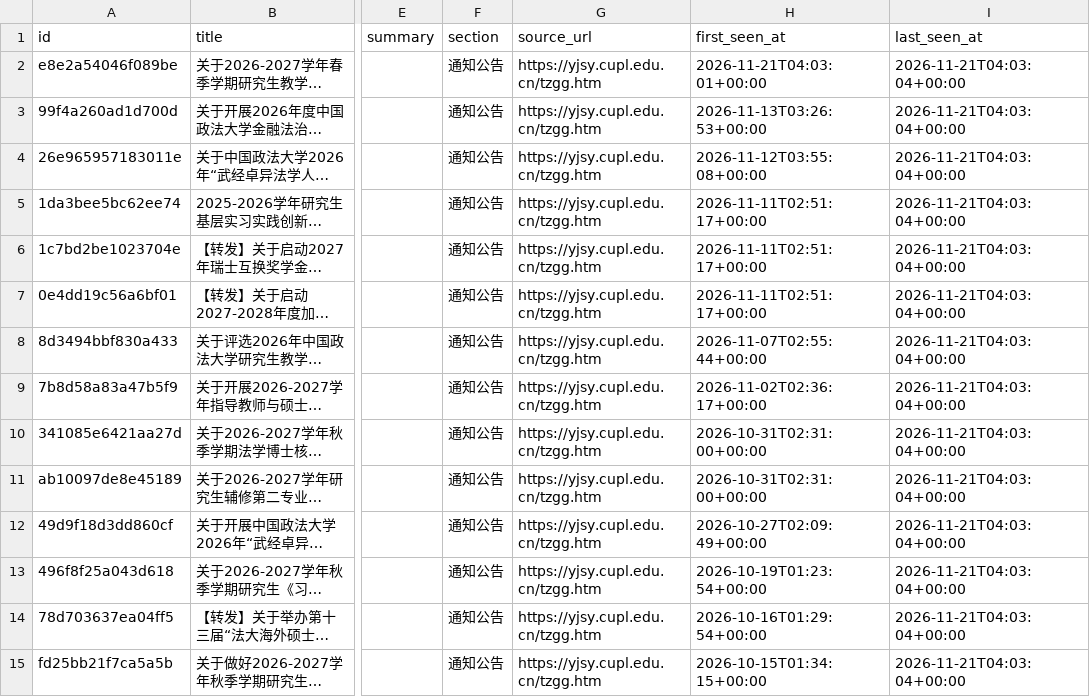
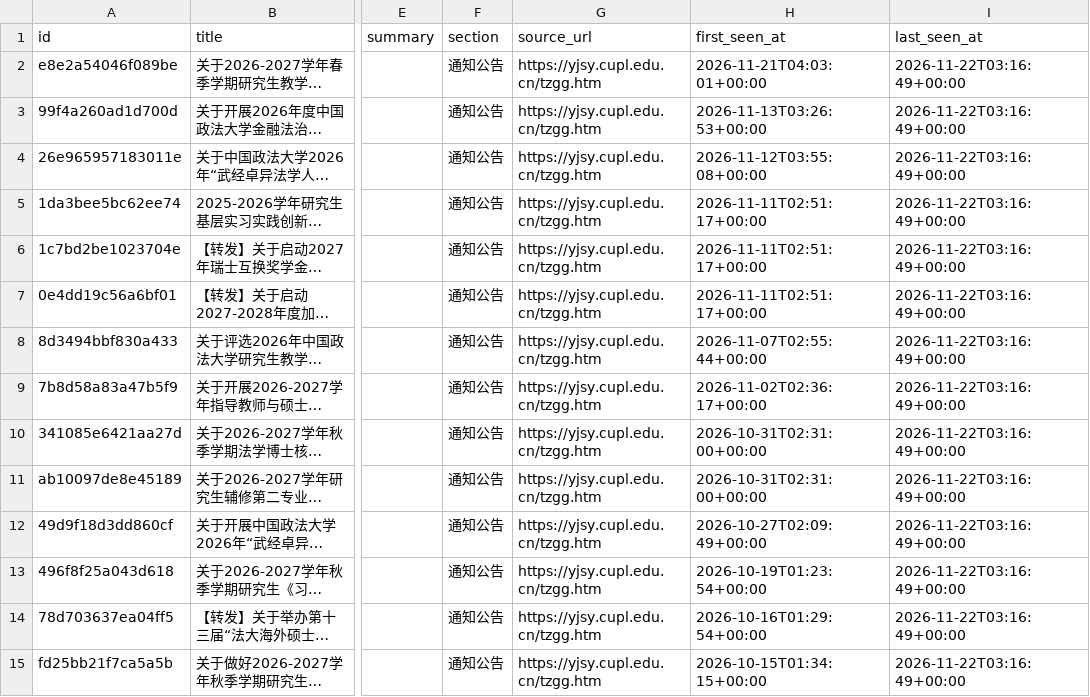
Before and after one commit to houdemingfagewuzhigong/cupl-yjsy-notice-watch, a CSV file: data/notices.csv, drawn as a sheet; only a part is shown, gaps mark what is left out; long unchanged cells end in …; the diff covers the shown part only; the diff names each change by its address in the sheet, - before the commit and + after, or states it on an @@ line.

```diff
--- a/data/notices.csv
+++ b/data/notices.csv
-I2:I15 (last_seen_at): 2026-11-21T04:03:04+00:00
+I2:I15 (last_seen_at): 2026-11-22T03:16:49+00:00
```
Also changed, not shown: 45 edited cells elsewhere in this file, 3 other files.
